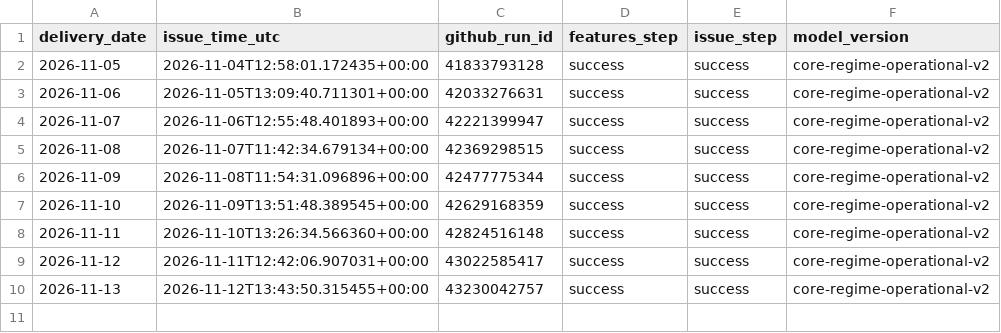
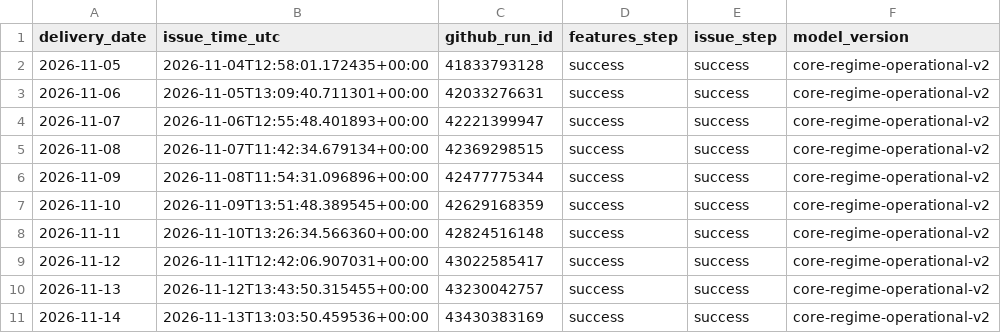
Before and after one commit to Evanssdas/GB-Platform-2, a CSV file: live/v2/forecast_attempts.csv, drawn as a sheet.

```diff
--- a/live/v2/forecast_attempts.csv
+++ b/live/v2/forecast_attempts.csv
@@ -10 +10,2 @@ delivery_date,issue_time_utc,github_run_id,features_step,issue_step,model_versio
 2026-11-13,2026-11-12T13:43:50.315455+00:00,43230042757,success,success,core-regime-operational-v2
+2026-11-14,2026-11-13T13:03:50.459536+00:00,43430383169,success,success,core-regime-operational-v2
```
Also changed, not shown: 2 other files.
